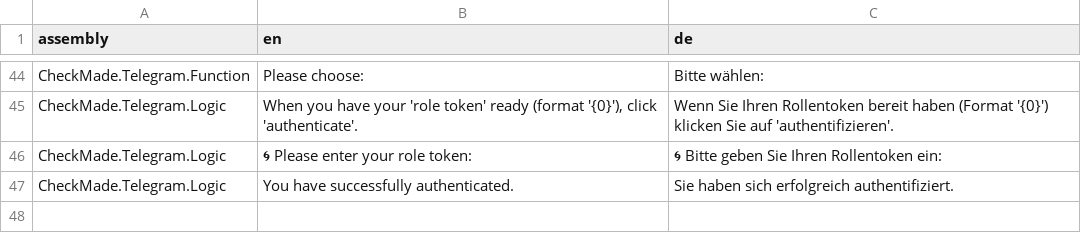
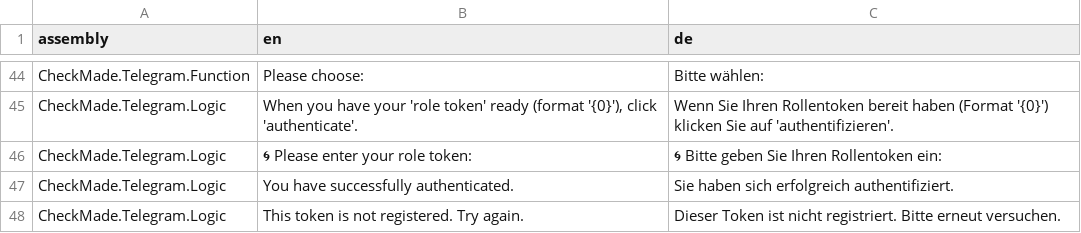
Before and after one commit to CheckMadeLtd/CheckMade, a TSV file: Src/CheckMade.Common.Utils/UiTranslation/TargetLanguages/de.tsv, drawn as a sheet; only a part is shown, gaps mark what is left out.

Commit message:
Implement check whether token exists when format is ok

```diff
--- a/Src/CheckMade.Common.Utils/UiTranslation/TargetLanguages/de.tsv
+++ b/Src/CheckMade.Common.Utils/UiTranslation/TargetLanguages/de.tsv
@@ -47 +47,2 @@ CheckMade.Telegram.Logic	🌀 Please enter your role token: 	🌀 Bitte geben Si
 CheckMade.Telegram.Logic	You have successfully authenticated.	Sie haben sich erfolgreich authentifiziert.
+CheckMade.Telegram.Logic	This token is not registered. Try again.	Dieser Token ist nicht registriert. Bitte erneut versuchen.
```
Also changed, not shown: 4 other files.
